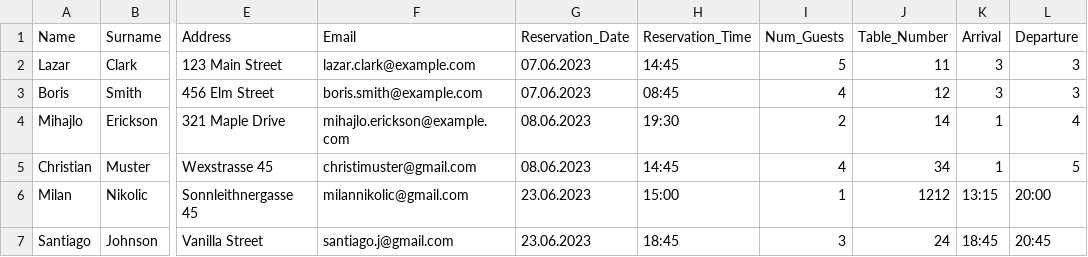
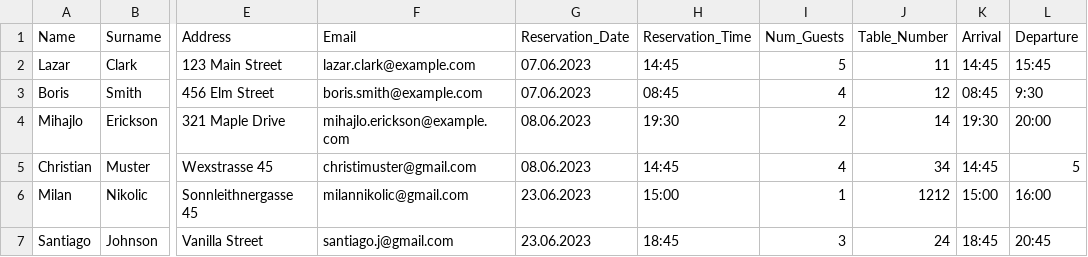
Before and after one commit to FHTW-HWSE/projekt-group3-project2, a CSV file: source/reservation.csv, drawn as a sheet; only a part is shown, gaps mark what is left out; the diff names each change by its address in the sheet, - before the commit and + after, or states it on an @@ line.

Commit message:
merged coordinateSystem & reservation

```diff
--- a/source/reservation.csv
+++ b/source/reservation.csv
-K2 (Arrival): 3
+K2 (Arrival): 14:45
-L2 (Departure): 3
+L2 (Departure): 15:45
-K3 (Arrival): 3
+K3 (Arrival): 08:45
-L3 (Departure): 3
+L3 (Departure): 9:30
-K4 (Arrival): 1
+K4 (Arrival): 19:30
-L4 (Departure): 4
+L4 (Departure): 20:00
-K5 (Arrival): 1
+K5 (Arrival): 14:45
-K6 (Arrival): 13:15
+K6 (Arrival): 15:00
-L6 (Departure): 20:00
+L6 (Departure): 16:00
```
Also changed, not shown: 14 other files.
